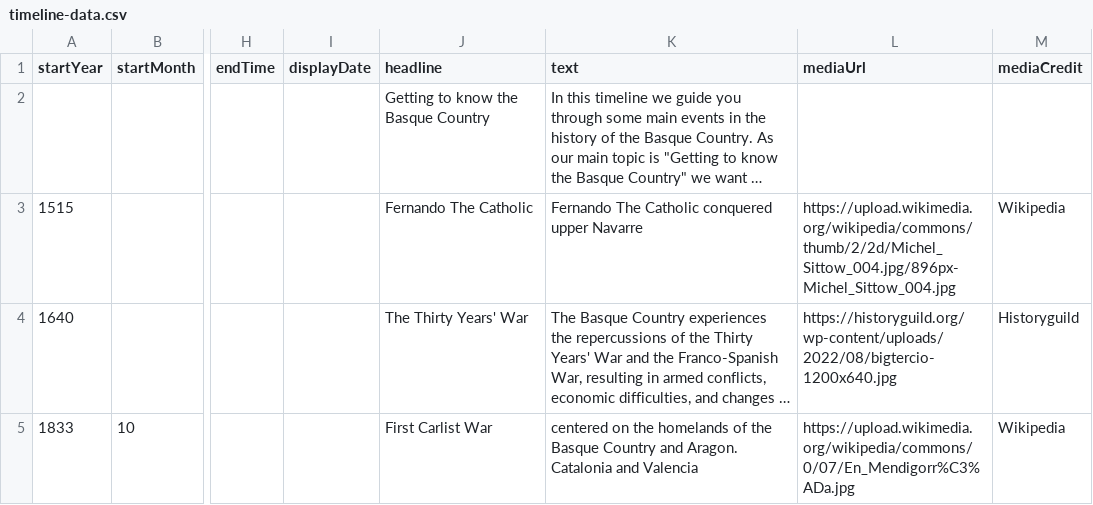
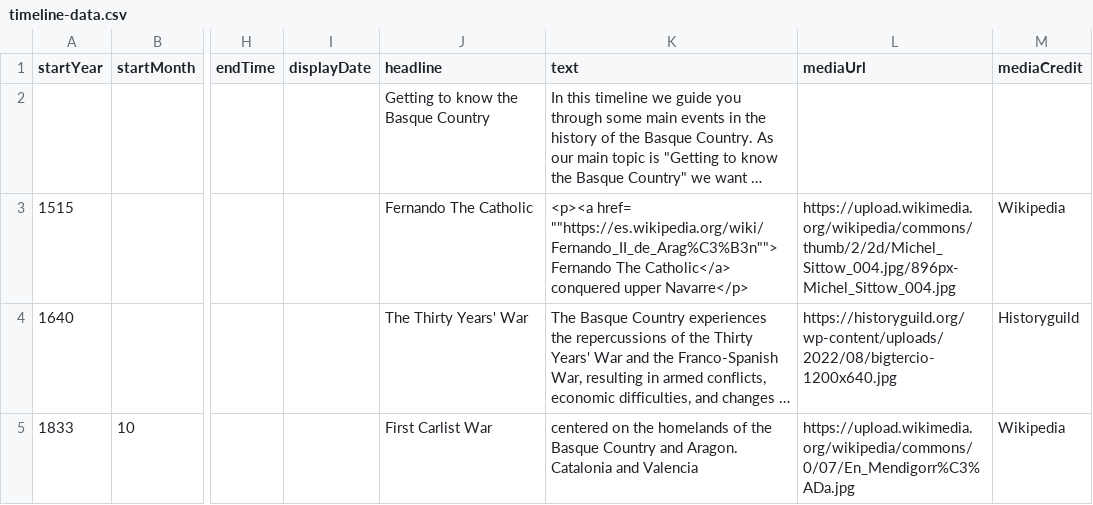
Before and after one commit to DeustoKom/MSGW2023-timeline, a CSV file: docs/groupD/timeline-data.csv, drawn as a sheet; only a part is shown, gaps mark what is left out; long unchanged cells end in …; the diff names each change by its address in the sheet, - before the commit and + after, or states it on an @@ line.

Commit message:
Add files via upload

```diff
--- a/docs/groupD/timeline-data.csv
+++ b/docs/groupD/timeline-data.csv
-K3 (text): Fernando The Catholic conquered upper Navarre
+K3 (text): <p><a href= ""https://es.wikipedia.org/wiki/Fernando_II_de_Arag%C3%B3n""> Fernando The Catholic</a> conquered upper Navarre</p>
```
